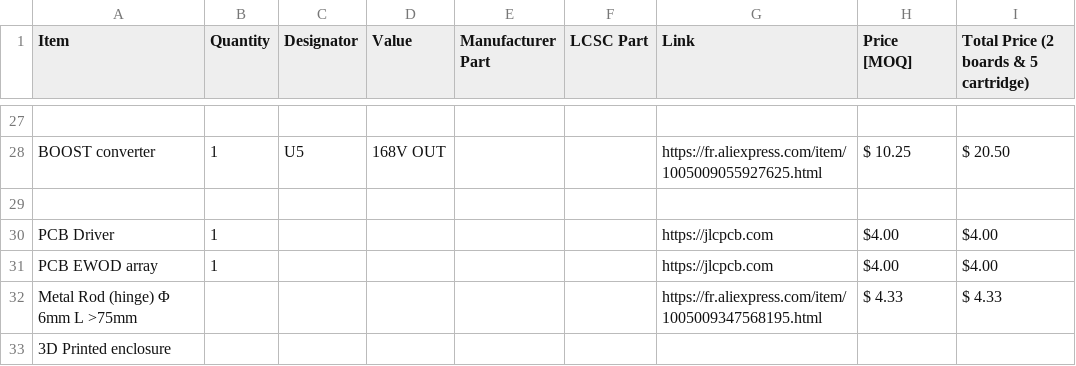
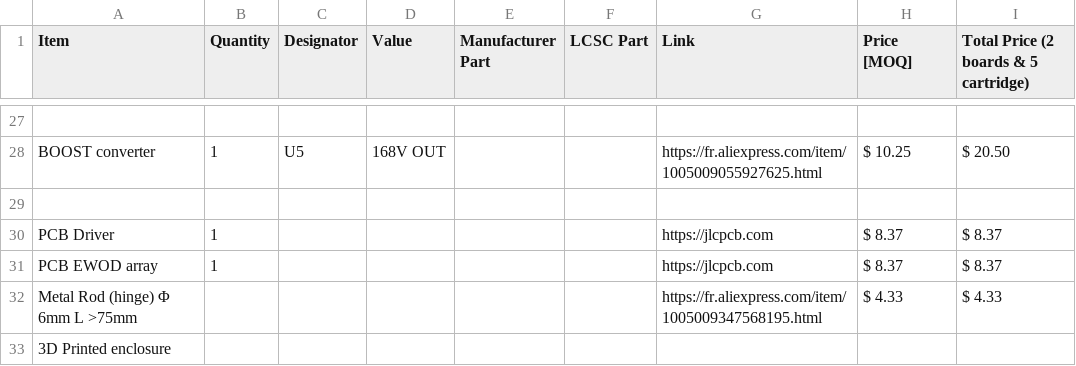
Before and after one commit to silkscreen-studio/MOVEA-EWOD-demonstration-device, a CSV file: BOM.csv, drawn as a sheet; only a part is shown, gaps mark what is left out.

Commit message:
Update BOM.csv

```diff
--- a/BOM.csv
+++ b/BOM.csv
@@ -29,4 +29,4 @@ BOOST converter, 1, U5, 168V OUT,,,https://fr.aliexpress.com/item/10050090559276
 ,,,,,,,,
-PCB Driver,1,,,,,https://jlcpcb.com,$4.00,$4.00
-PCB EWOD array,1,,,,,https://jlcpcb.com,$4.00,$4.00
+PCB Driver,1,,,,,https://jlcpcb.com,$ 8.37,$ 8.37
+PCB EWOD array,1,,,,,https://jlcpcb.com,$ 8.37,$ 8.37
 Metal Rod (hinge) Φ 6mm L >75mm,,,,,,https://fr.aliexpress.com/item/1005009347568195.html,$ 4.33,$ 4.33
```
